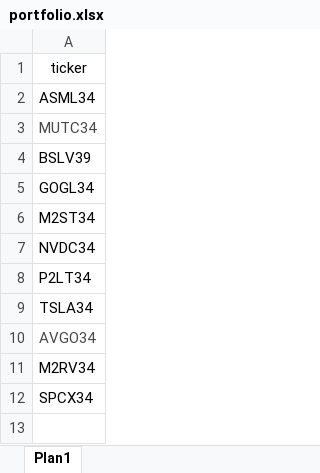
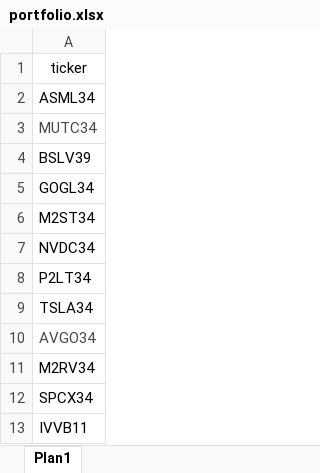
Before and after one commit to rodrigo0107/portfolio-dashboard, an Excel workbook: portfolio.xlsx, sheet Plan1, drawn as a sheet; values as stored, in another font and other column widths than the file's, no borders; the diff names each change by its address in the sheet, - before the commit and + after, or states it on an @@ line.

Commit message:
Update portfolio...

```diff
--- a/portfolio.xlsx (sheet Plan1)
+++ b/portfolio.xlsx (sheet Plan1)
+row 13: IVVB11
```
